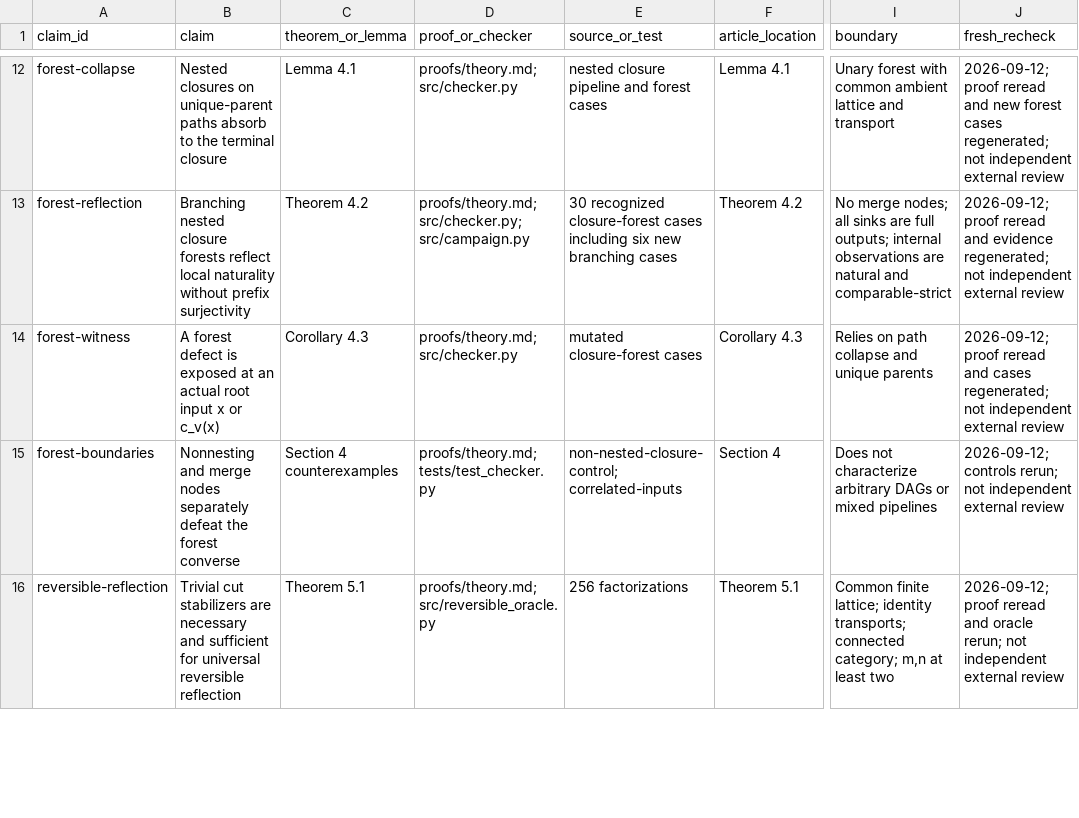
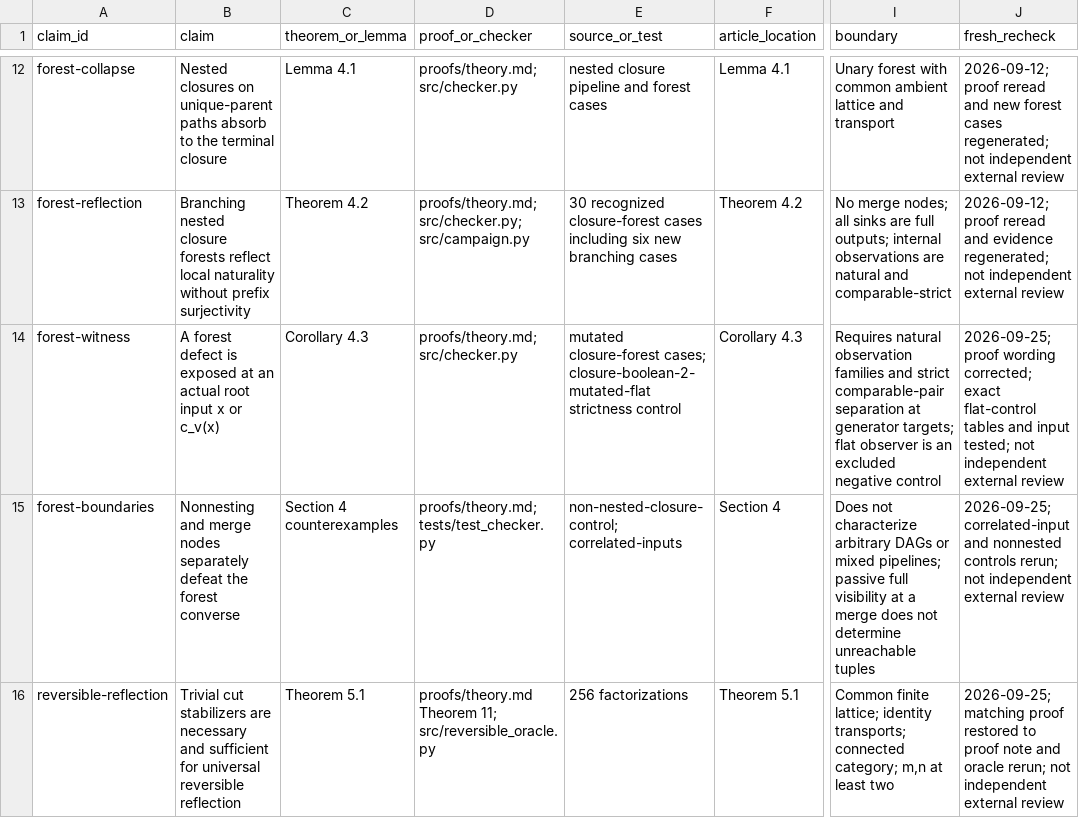
Before and after one commit to Haoyi-Zhang/CancelAnalysis, a CSV file: claim_evidence_ledger.csv, drawn as a sheet; only a part is shown, gaps mark what is left out; the diff covers the shown part only; the diff names each change by its address in the sheet, - before the commit and + after, or states it on an @@ line.

```diff
--- a/claim_evidence_ledger.csv
+++ b/claim_evidence_ledger.csv
-E14 (source_or_test): mutated closure-forest cases
+E14 (source_or_test): mutated closure-forest cases; closure-boolean-2-mutated-flat strictness control
-I14 (boundary): Relies on path collapse and unique parents
+I14 (boundary): Requires natural observation families and strict comparable-pair separation at generator targets; flat observer is an excluded negative control
-J14 (fresh_recheck): 2026-09-12; proof reread and cases regenerated; not independent…
+J14 (fresh_recheck): 2026-09-25; proof wording corrected; exact flat-control tables and input tested; not independent…
-I15 (boundary): …or mixed pipelines
+I15 (boundary): …or mixed pipelines; passive full visibility at a merge does not determine unreachable tuples
-J15 (fresh_recheck): 2026-09-12; controls rerun;…
+J15 (fresh_recheck): 2026-09-25; correlated-input and nonnested controls rerun;…
-D16 (proof_or_checker): proofs/theory.md; src/reversible_oracle.py
+D16 (proof_or_checker): proofs/theory.md Theorem 11; src/reversible_oracle.py
-J16 (fresh_recheck): 2026-09-12; proof reread and oracle…
+J16 (fresh_recheck): 2026-09-25; matching proof restored to proof note and oracle…
```
Also changed, not shown: 13 edited cells elsewhere in this file, external_resources.csv, results/case_summary.csv, 33 other files.
